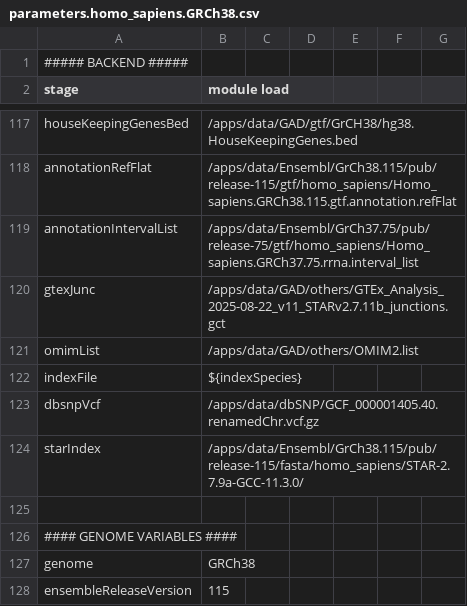
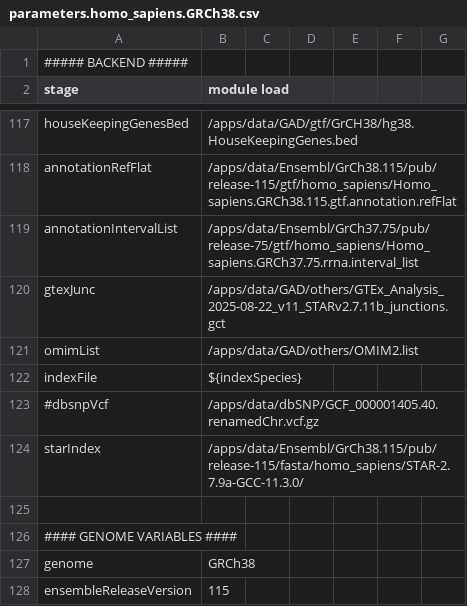
Before and after one commit to Gerbenvandervries/NGS_RNA, a CSV file: parameters.homo_sapiens.GRCh38.csv, drawn as a sheet; only a part is shown, gaps mark what is left out.

Commit message:
testing GrCH38

```diff
--- a/parameters.homo_sapiens.GRCh38.csv
+++ b/parameters.homo_sapiens.GRCh38.csv
@@ -122,3 +122,3 @@ omimList,/apps/data/GAD/others/OMIM2.list
 indexFile,${indexSpecies}
-dbsnpVcf,/apps/data/dbSNP/GCF_000001405.40.renamedChr.vcf.gz
+#dbsnpVcf,/apps/data/dbSNP/GCF_000001405.40.renamedChr.vcf.gz
 starIndex,/apps/data/Ensembl/GrCh38.115/pub/release-115/fasta/homo_sapiens/STAR-2.7.9a-GCC-11.3.0/
```
